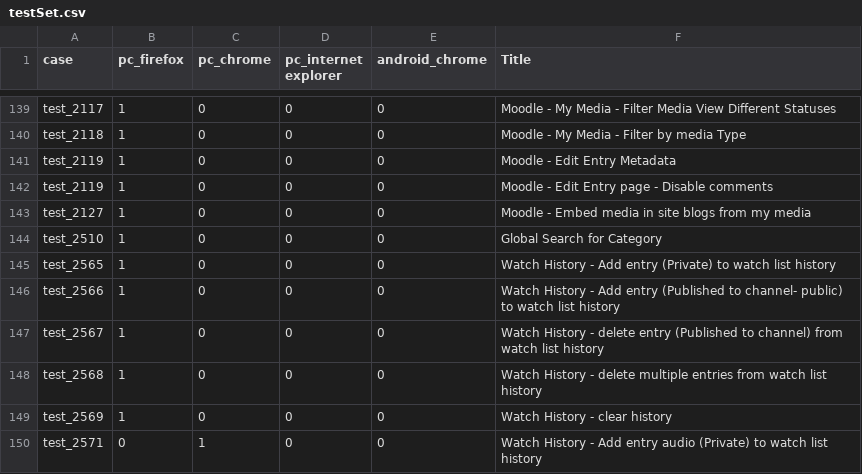
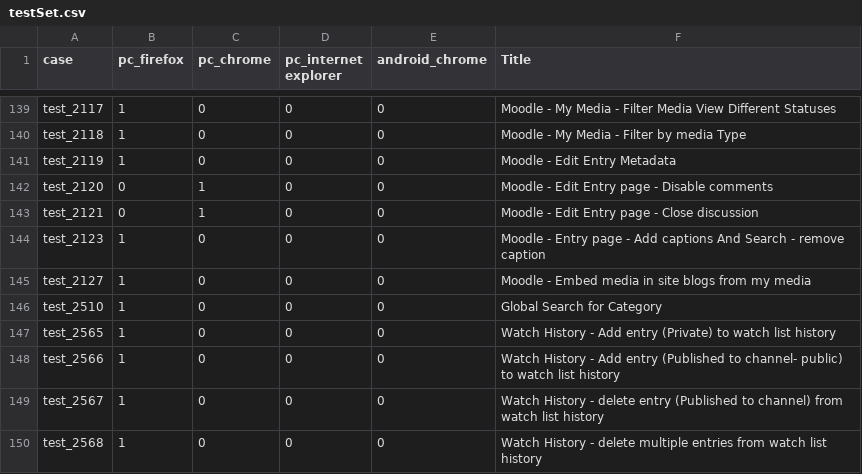
Before and after one commit to NadyaDi/kms-automation, a CSV file: web/ini/testSet.csv, drawn as a sheet; only a part is shown, gaps mark what is left out; the shorter side is filled out with more unchanged rows.

```diff
--- a/web/ini/testSet.csv
+++ b/web/ini/testSet.csv
@@ -141,3 +141,5 @@ test_2118,1,0,0,0,Moodle - My Media - Filter by media Type
 test_2119,1,0,0,0,Moodle - Edit Entry Metadata
-test_2119,1,0,0,0,Moodle - Edit Entry page - Disable comments
+test_2120,0,1,0,0,Moodle - Edit Entry page - Disable comments
+test_2121,0,1,0,0,Moodle - Edit Entry page - Close discussion
+test_2123,1,0,0,0,Moodle - Entry page - Add captions And Search - remove caption
 test_2127,1,0,0,0,Moodle - Embed media in site blogs from my media
```
Also changed, not shown: web/ini/testPartnersProdNewUI.csv, web/ini/testPartnersTestingNewUI.csv, 7 other files.
